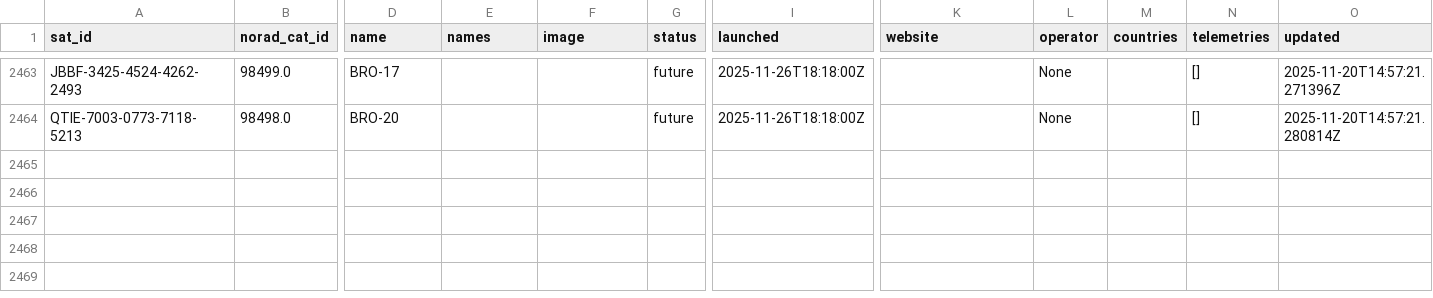
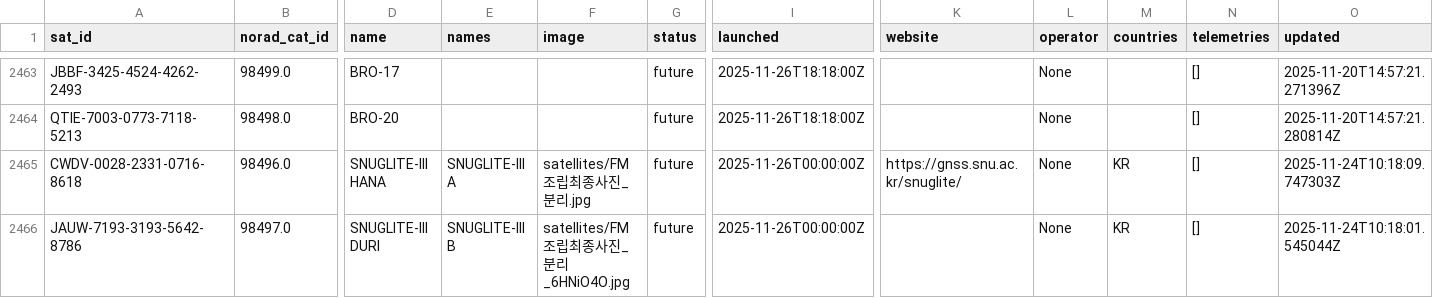
Before and after one commit to palewire/amateur-satellite-database, a CSV file: data/satnogs.csv, drawn as a sheet; only a part is shown, gaps mark what is left out; rows hold the shown columns only; the diff names each change by its address in the sheet, - before the commit and + after, or states it on an @@ line.

```diff
--- a/data/satnogs.csv
+++ b/data/satnogs.csv
+row 2465: CWDV-0028-2331-0716-8618 | 98496.0 | SNUGLITE-III HANA | SNUGLITE-III A | satellites/FM조립최종사진_분리.jpg | future | 2025-11-26T00:00:00Z | https://gnss.snu.ac.kr/snuglite/ | None | KR | [] | 2025-11-24T10:18:09.747303Z
+row 2466: JAUW-7193-3193-5642-8786 | 98497.0 | SNUGLITE-III DURI | SNUGLITE-III B | satellites/FM조립최종사진_분리_6HNiO4O.jpg | future | 2025-11-26T00:00:00Z |  | None | KR | [] | 2025-11-24T10:18:01.545044Z
```
Also changed, not shown: data/amsat-active-frequencies.csv, data/amsat-all-frequencies.csv, 3 other files.
